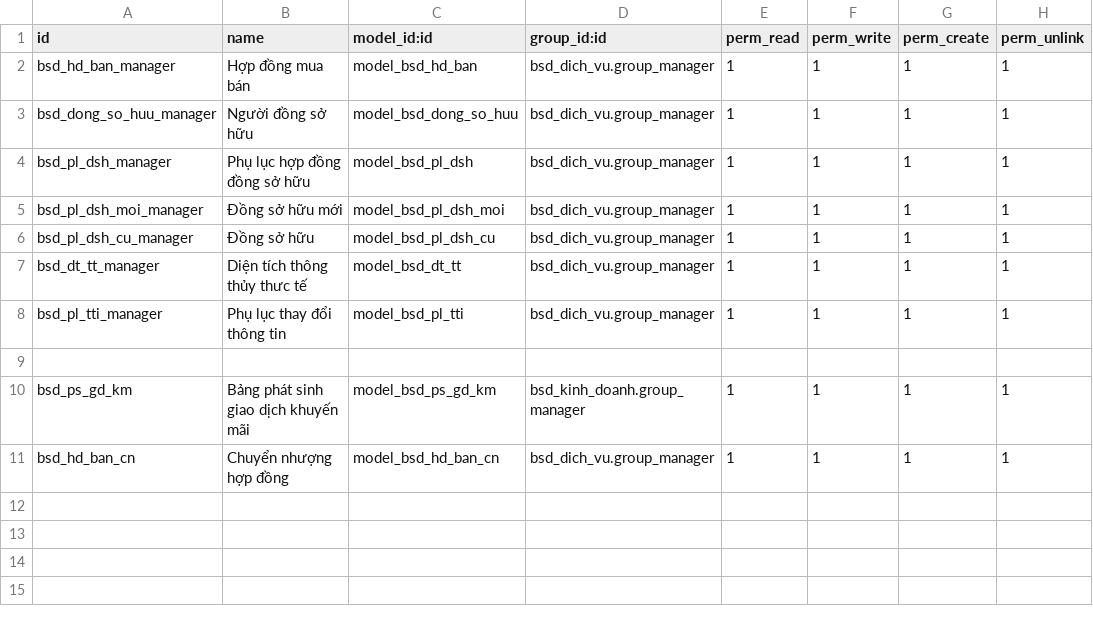
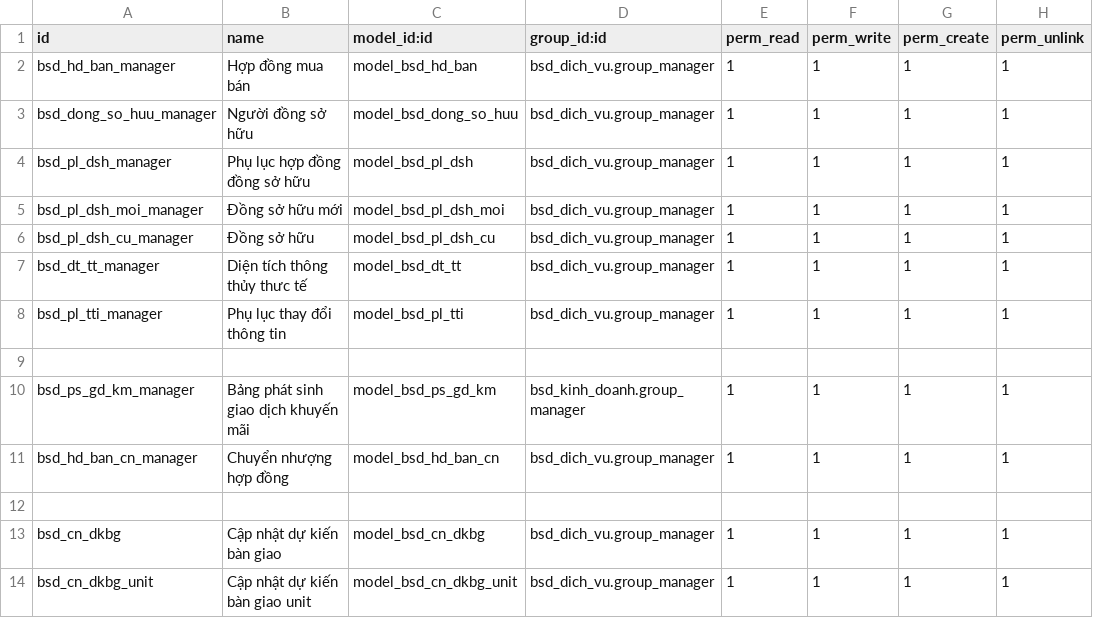
Before and after one commit to bsdinsights/realestate, a CSV file: bsd_dich_vu/security/ir.model.access.csv, drawn as a sheet.

Commit message:
Thêm bảng cập nhật dkbg

```diff
--- a/bsd_dich_vu/security/ir.model.access.csv
+++ b/bsd_dich_vu/security/ir.model.access.csv
@@ -9,3 +9,6 @@ bsd_pl_tti_manager, Phụ lục thay đổi thông tin,model_bsd_pl_tti,bsd_dich
 
-bsd_ps_gd_km, Bảng phát sinh giao dịch khuyến mãi,model_bsd_ps_gd_km,bsd_kinh_doanh.group_manager,1,1,1,1
-bsd_hd_ban_cn, Chuyển nhượng hợp đồng,model_bsd_hd_ban_cn,bsd_dich_vu.group_manager,1,1,1,1
+bsd_ps_gd_km_manager, Bảng phát sinh giao dịch khuyến mãi,model_bsd_ps_gd_km,bsd_kinh_doanh.group_manager,1,1,1,1
+bsd_hd_ban_cn_manager, Chuyển nhượng hợp đồng,model_bsd_hd_ban_cn,bsd_dich_vu.group_manager,1,1,1,1
+
+bsd_cn_dkbg,Cập nhật dự kiến bàn giao,model_bsd_cn_dkbg,bsd_dich_vu.group_manager,1,1,1,1
+bsd_cn_dkbg_unit,Cập nhật dự kiến bàn giao unit,model_bsd_cn_dkbg_unit,bsd_dich_vu.group_manager,1,1,1,1
```
Also changed, not shown: 6 other files.
